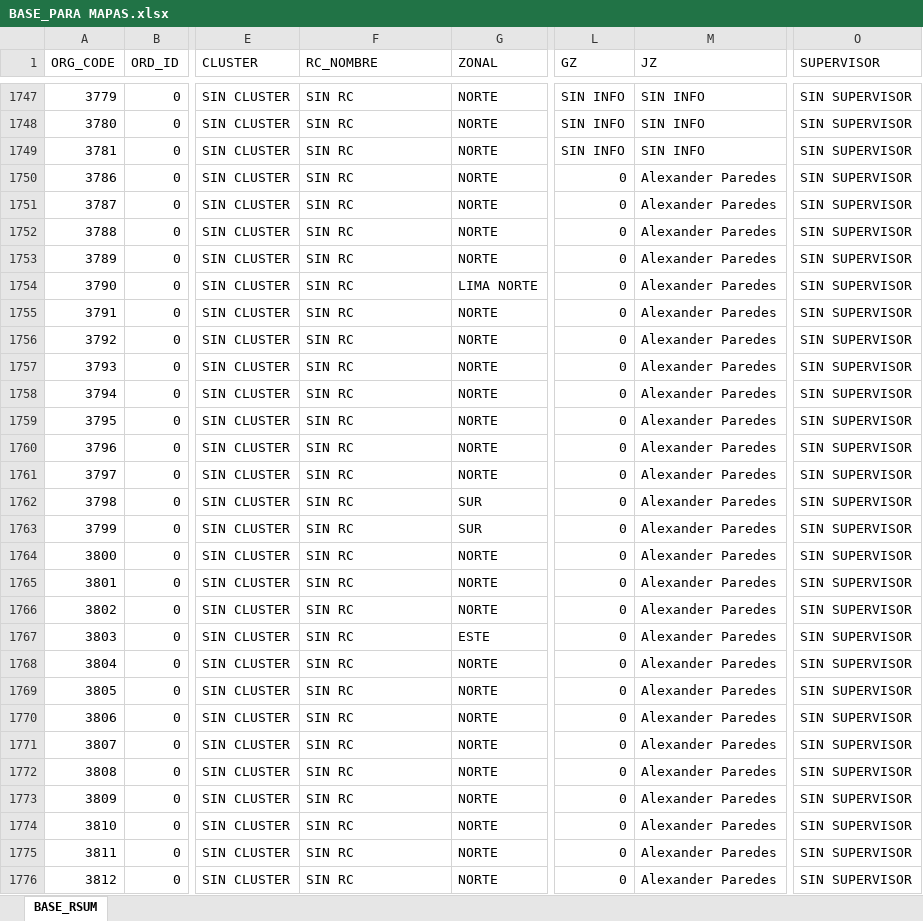
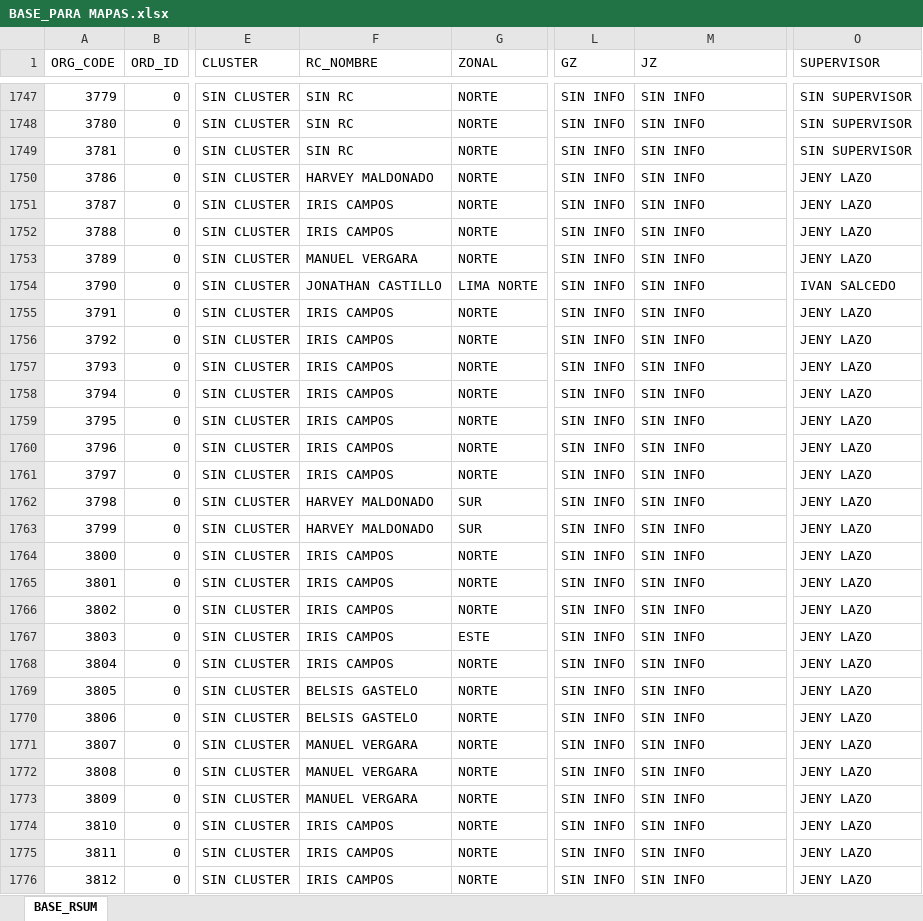
Before and after one commit to Leonardow33/MAPA_RC_INTERACTIVO, an Excel workbook: sources/BASE_PARA MAPAS.xlsx, sheet BASE_RSUM, drawn as a sheet; only a part is shown, gaps mark what is left out; values as stored, in another font and other column widths than the file's, no borders; table styles not drawn; the diff covers the shown part only; the diff names each change by its address in the sheet, - before the commit and + after, or states it on an @@ line.

```diff
--- a/sources/BASE_PARA MAPAS.xlsx (sheet BASE_RSUM)
+++ b/sources/BASE_PARA MAPAS.xlsx (sheet BASE_RSUM)
-F1750 (RC_NOMBRE): SIN RC
+F1750 (RC_NOMBRE): HARVEY MALDONADO
-L1750:L1776 (GZ): 0
+L1750:L1776 (GZ): SIN INFO
-M1750:M1776 (JZ): Alexander Paredes
+M1750:M1776 (JZ): SIN INFO
-O1750:O1753 (SUPERVISOR): SIN SUPERVISOR
+O1750:O1753 (SUPERVISOR): JENY LAZO
-F1751:F1752 (RC_NOMBRE): SIN RC
+F1751:F1752 (RC_NOMBRE): IRIS CAMPOS
-F1753 (RC_NOMBRE): SIN RC
+F1753 (RC_NOMBRE): MANUEL VERGARA
-F1754 (RC_NOMBRE): SIN RC
+F1754 (RC_NOMBRE): JONATHAN CASTILLO
-O1754 (SUPERVISOR): SIN SUPERVISOR
+O1754 (SUPERVISOR): IVAN SALCEDO
-F1755:F1761 (RC_NOMBRE): SIN RC
+F1755:F1761 (RC_NOMBRE): IRIS CAMPOS
-O1755:O1776 (SUPERVISOR): SIN SUPERVISOR
+O1755:O1776 (SUPERVISOR): JENY LAZO
-F1762:F1763 (RC_NOMBRE): SIN RC
+F1762:F1763 (RC_NOMBRE): HARVEY MALDONADO
-F1764:F1768 (RC_NOMBRE): SIN RC
+F1764:F1768 (RC_NOMBRE): IRIS CAMPOS
-F1769:F1770 (RC_NOMBRE): SIN RC
+F1769:F1770 (RC_NOMBRE): BELSIS GASTELO
-F1771:F1773 (RC_NOMBRE): SIN RC
+F1771:F1773 (RC_NOMBRE): MANUEL VERGARA
-F1774:F1776 (RC_NOMBRE): SIN RC
+F1774:F1776 (RC_NOMBRE): IRIS CAMPOS
```
Also changed, not shown: 433 edited cells elsewhere in this sheet, 2 other files.
